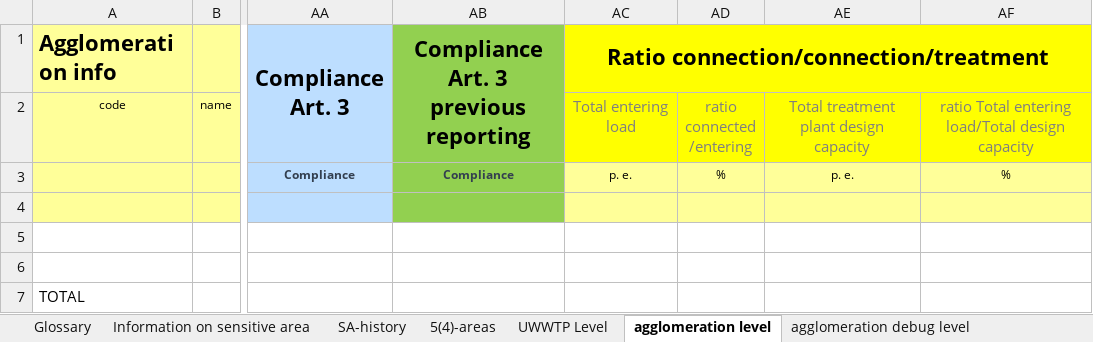
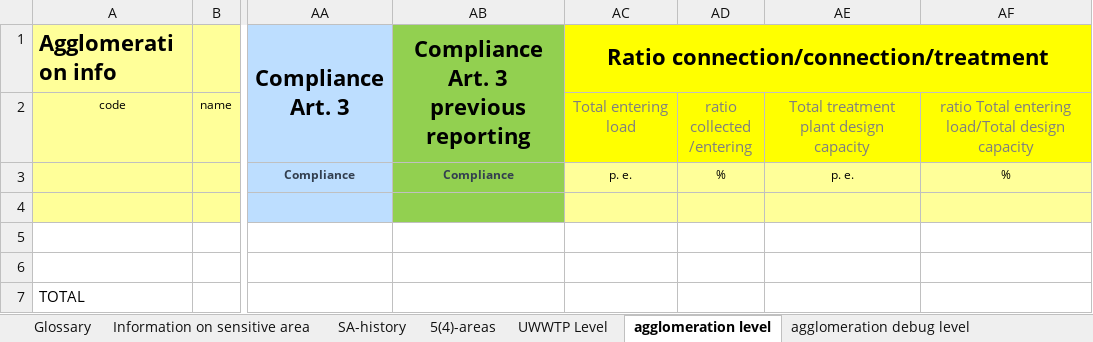
Before and after one commit to OIEau/uwwtd, an Excel workbook: uwwtd website/sites/all/modules/uwwtd/model/2020_register_model_20210212.xlsx, sheet agglomeration level, drawn as a sheet; only a part is shown, gaps mark what is left out; values as stored, in another font and other column widths than the file's, no borders; ↵ is a line break in a cell; the diff names each change by its address in the sheet, - before the commit and + after, or states it on an @@ line.

Commit message:
fix typo in column label

```diff
--- a/uwwtd website/sites/all/modules/uwwtd/model/2020_register_model_20210212.xlsx (sheet agglomeration level)
+++ b/uwwtd website/sites/all/modules/uwwtd/model/2020_register_model_20210212.xlsx (sheet agglomeration level)
-AD2: ratio ↵ connected ↵ /entering
+AD2: ratio ↵ collected ↵ /entering
```
